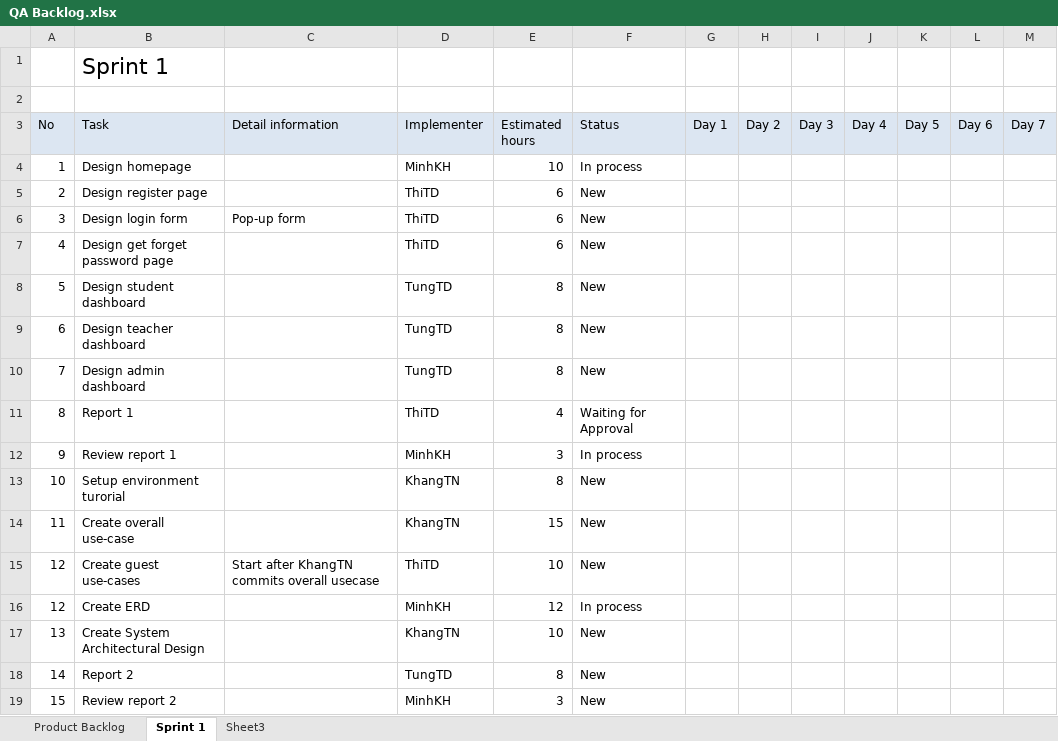
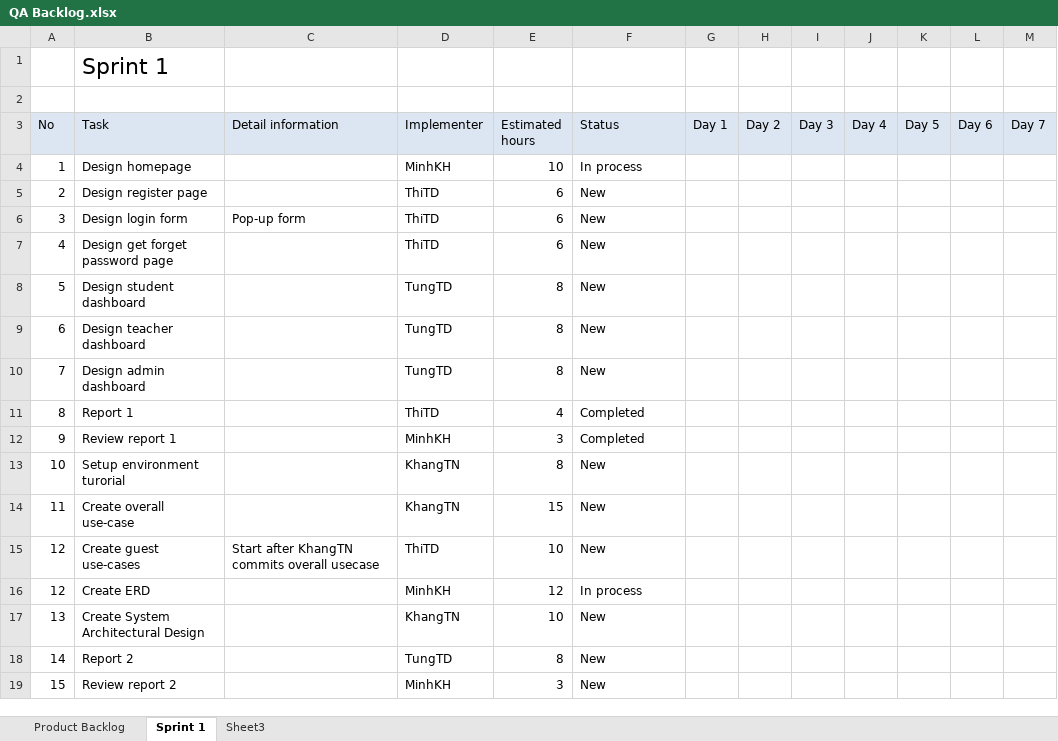
Before and after one commit to CapstoneTeam11/Document, an Excel workbook: QA Backlog.xlsx, sheet Sprint 1, drawn as a sheet; only a part is shown; values as stored, in another font and other column widths than the file's, no borders; the diff names each change by its address in the sheet, - before the commit and + after, or states it on an @@ line.

Commit message:
update backlog for MinhKH and ThiTD

```diff
--- a/QA Backlog.xlsx (sheet Sprint 1)
+++ b/QA Backlog.xlsx (sheet Sprint 1)
-F11 (Status): Waiting for Approval
+F11 (Status): Completed
-F12 (Status): In process
+F12 (Status): Completed
```
